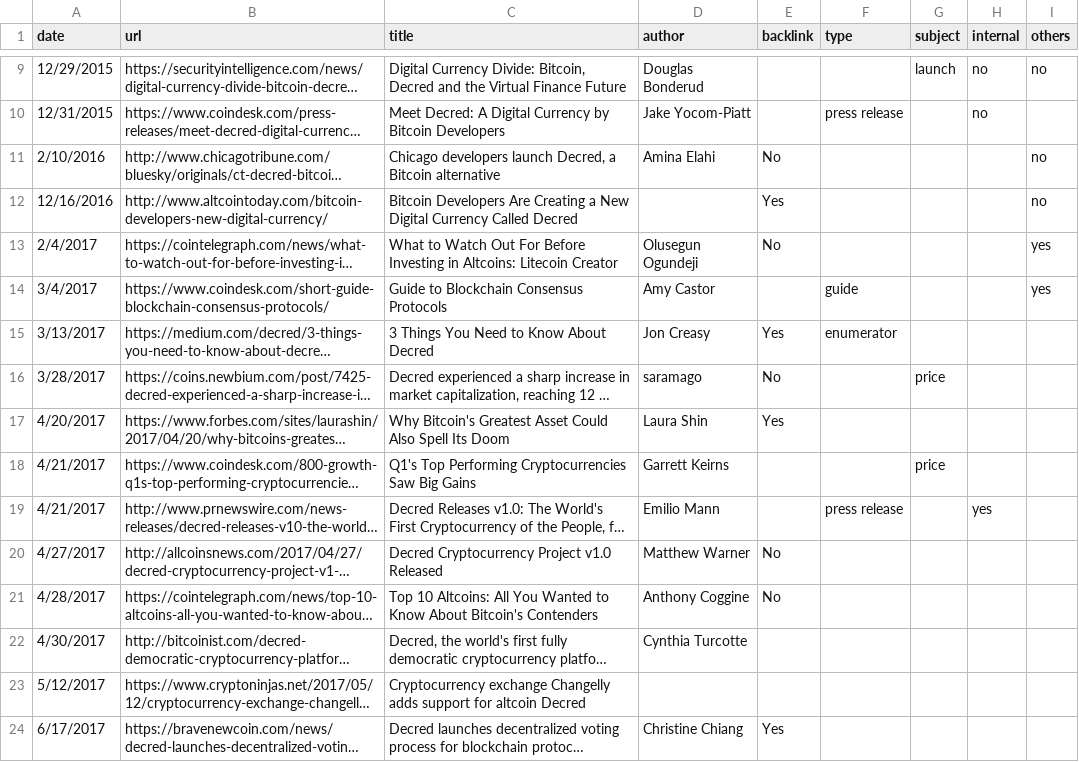
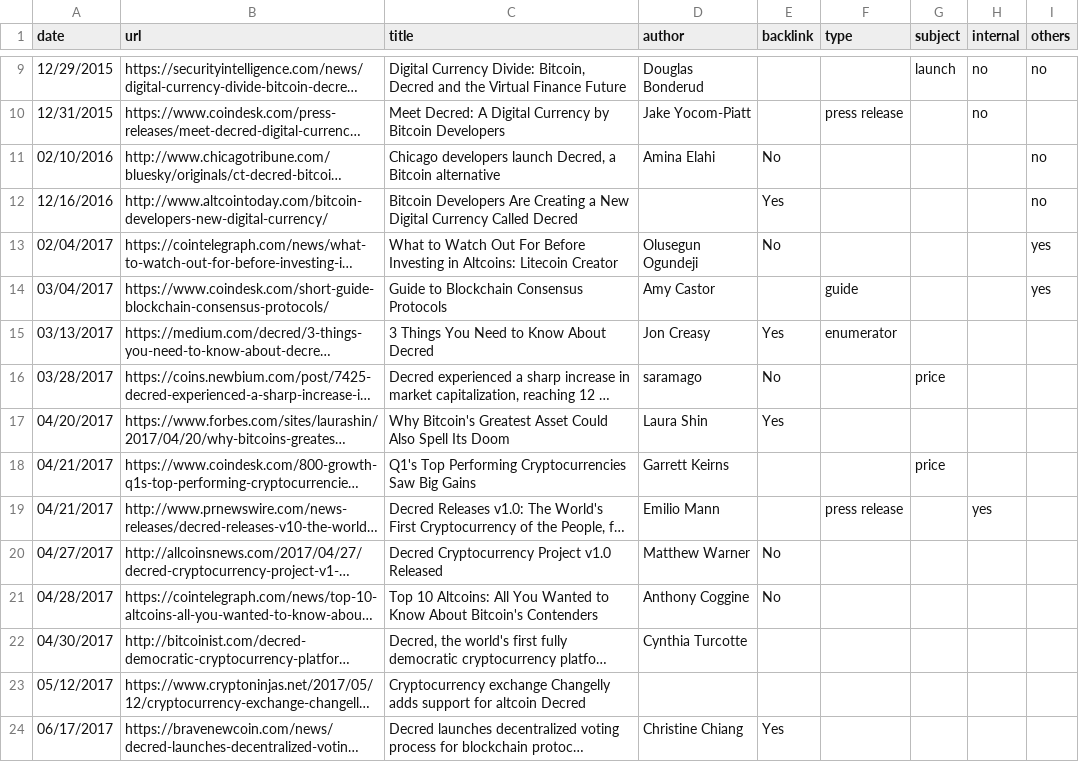
Before and after one commit to RichardRed0x/decred-media-tracker, a CSV file: media.csv, drawn as a sheet; only a part is shown, gaps mark what is left out; long unchanged cells end in …; the diff covers the shown part only; the diff names each change by its address in the sheet, - before the commit and + after, or states it on an @@ line.

Commit message:
media: streamline date format

```diff
--- a/media.csv
+++ b/media.csv
-A11 (date): 2/10/2016
+A11 (date): 02/10/2016
-A13 (date): 2/4/2017
+A13 (date): 02/04/2017
-A14 (date): 3/4/2017
+A14 (date): 03/04/2017
-A15 (date): 3/13/2017
+A15 (date): 03/13/2017
-A16 (date): 3/28/2017
+A16 (date): 03/28/2017
-A17 (date): 4/20/2017
+A17 (date): 04/20/2017
-A18:A19 (date): 4/21/2017
+A18:A19 (date): 04/21/2017
-A20 (date): 4/27/2017
+A20 (date): 04/27/2017
-A21 (date): 4/28/2017
+A21 (date): 04/28/2017
-A22 (date): 4/30/2017
+A22 (date): 04/30/2017
-A23 (date): 5/12/2017
+A23 (date): 05/12/2017
-A24 (date): 6/17/2017
+A24 (date): 06/17/2017
```
Also changed, not shown: 62 edited cells elsewhere in this file.
